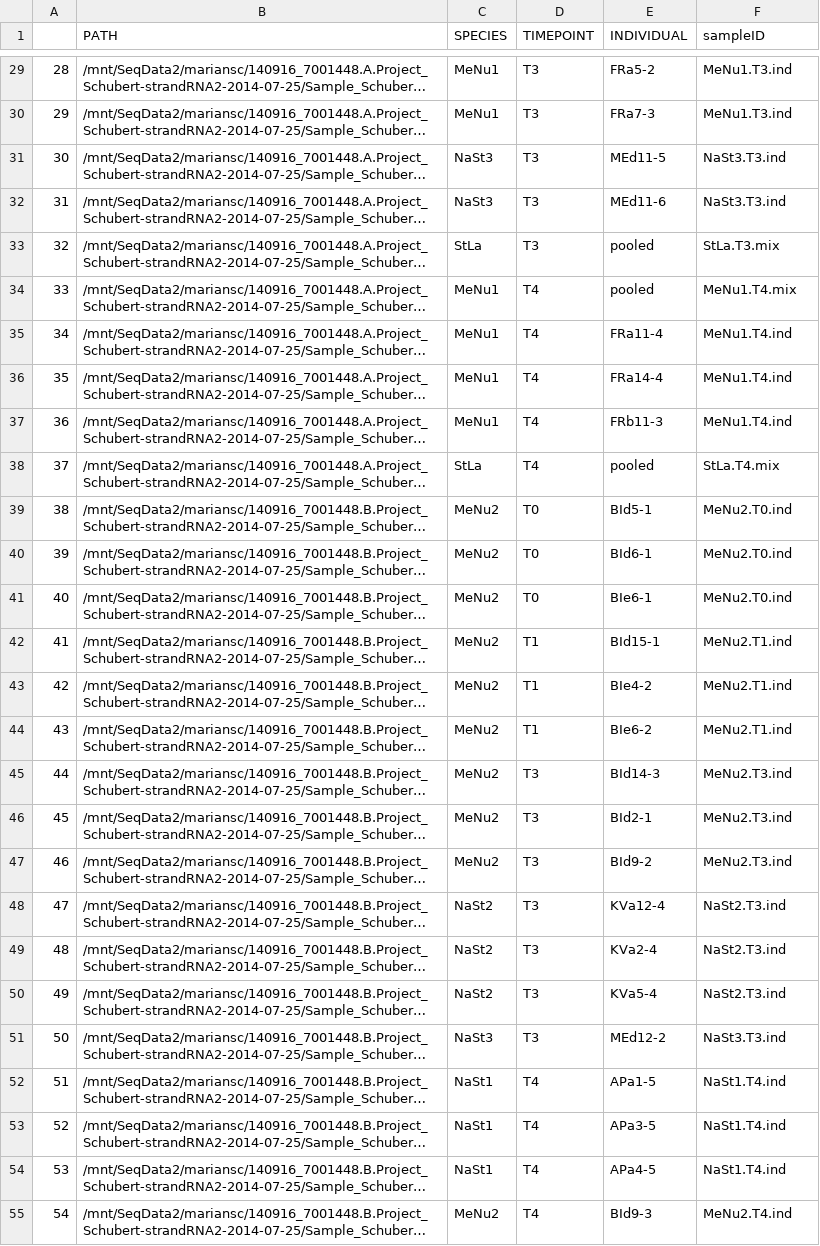
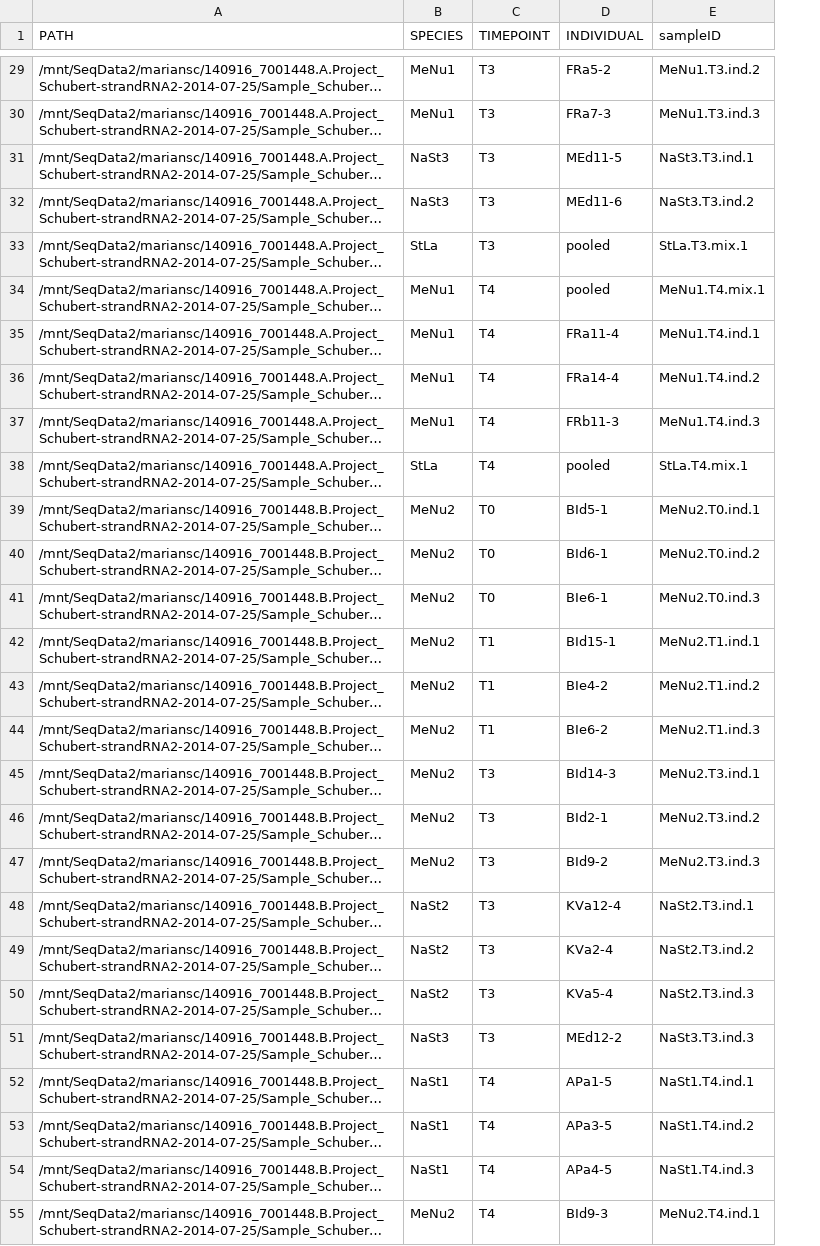
Before and after one commit to larsgr/GRewdPipeline, a CSV file: indata/raw_read_sheet.csv, drawn as a sheet; only a part is shown, gaps mark what is left out; long unchanged cells end in …; removed rows and columns are numbered as before the commit, all else as after; the diff covers the shown part only; the diff names each change by its address in the sheet, - before the commit and + after, or states it on an @@ line.

Commit message:
added numbers behind sampleID

```diff
--- a/indata/raw_read_sheet.csv
+++ b/indata/raw_read_sheet.csv
-column A, rows 29-55: 28 | 29 | 30 | 31 | 32 | 33 | 34 | 35 | 36 | 37 | 38 | 39 | 40 | 41 | 42 | 43 | 44 | 45 | 46 | 47 | 48 | 49 | 50 | 51 | 52 | 53 | 54
-E29 (sampleID): MeNu1.T3.ind
+E29 (sampleID): MeNu1.T3.ind.2
-E30 (sampleID): MeNu1.T3.ind
+E30 (sampleID): MeNu1.T3.ind.3
-E31 (sampleID): NaSt3.T3.ind
+E31 (sampleID): NaSt3.T3.ind.1
-E32 (sampleID): NaSt3.T3.ind
+E32 (sampleID): NaSt3.T3.ind.2
-E33 (sampleID): StLa.T3.mix
+E33 (sampleID): StLa.T3.mix.1
-E34 (sampleID): MeNu1.T4.mix
+E34 (sampleID): MeNu1.T4.mix.1
-E35 (sampleID): MeNu1.T4.ind
+E35 (sampleID): MeNu1.T4.ind.1
-E36 (sampleID): MeNu1.T4.ind
+E36 (sampleID): MeNu1.T4.ind.2
-E37 (sampleID): MeNu1.T4.ind
+E37 (sampleID): MeNu1.T4.ind.3
-E38 (sampleID): StLa.T4.mix
+E38 (sampleID): StLa.T4.mix.1
-E39 (sampleID): MeNu2.T0.ind
+E39 (sampleID): MeNu2.T0.ind.1
-E40 (sampleID): MeNu2.T0.ind
+E40 (sampleID): MeNu2.T0.ind.2
-E41 (sampleID): MeNu2.T0.ind
+E41 (sampleID): MeNu2.T0.ind.3
-E42 (sampleID): MeNu2.T1.ind
+E42 (sampleID): MeNu2.T1.ind.1
-E43 (sampleID): MeNu2.T1.ind
+E43 (sampleID): MeNu2.T1.ind.2
-E44 (sampleID): MeNu2.T1.ind
+E44 (sampleID): MeNu2.T1.ind.3
-E45 (sampleID): MeNu2.T3.ind
+E45 (sampleID): MeNu2.T3.ind.1
-E46 (sampleID): MeNu2.T3.ind
+E46 (sampleID): MeNu2.T3.ind.2
-E47 (sampleID): MeNu2.T3.ind
+E47 (sampleID): MeNu2.T3.ind.3
-E48 (sampleID): NaSt2.T3.ind
+E48 (sampleID): NaSt2.T3.ind.1
-E49 (sampleID): NaSt2.T3.ind
+E49 (sampleID): NaSt2.T3.ind.2
-E50 (sampleID): NaSt2.T3.ind
+E50 (sampleID): NaSt2.T3.ind.3
-E51 (sampleID): NaSt3.T3.ind
+E51 (sampleID): NaSt3.T3.ind.3
-E52 (sampleID): NaSt1.T4.ind
+E52 (sampleID): NaSt1.T4.ind.1
-E53 (sampleID): NaSt1.T4.ind
+E53 (sampleID): NaSt1.T4.ind.2
-E54 (sampleID): NaSt1.T4.ind
+E54 (sampleID): NaSt1.T4.ind.3
-E55 (sampleID): MeNu2.T4.ind
+E55 (sampleID): MeNu2.T4.ind.1
```
Also changed, not shown: 35 edited cells elsewhere in this file.
